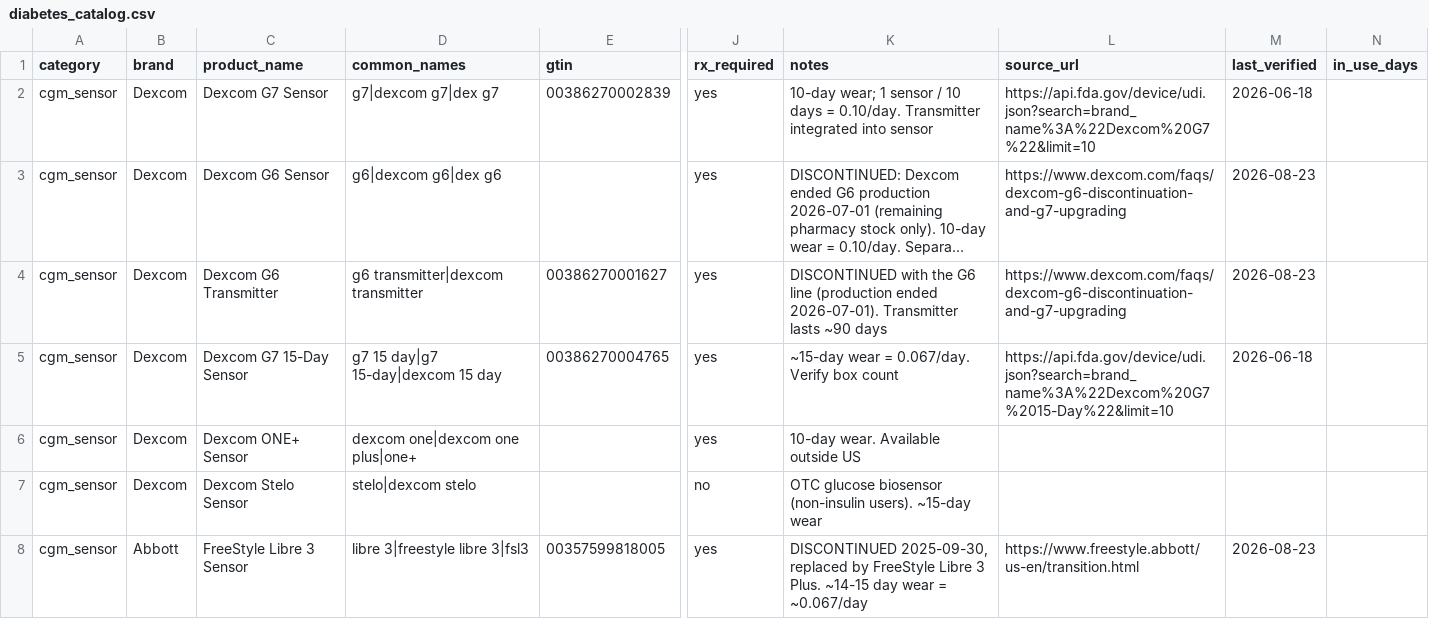
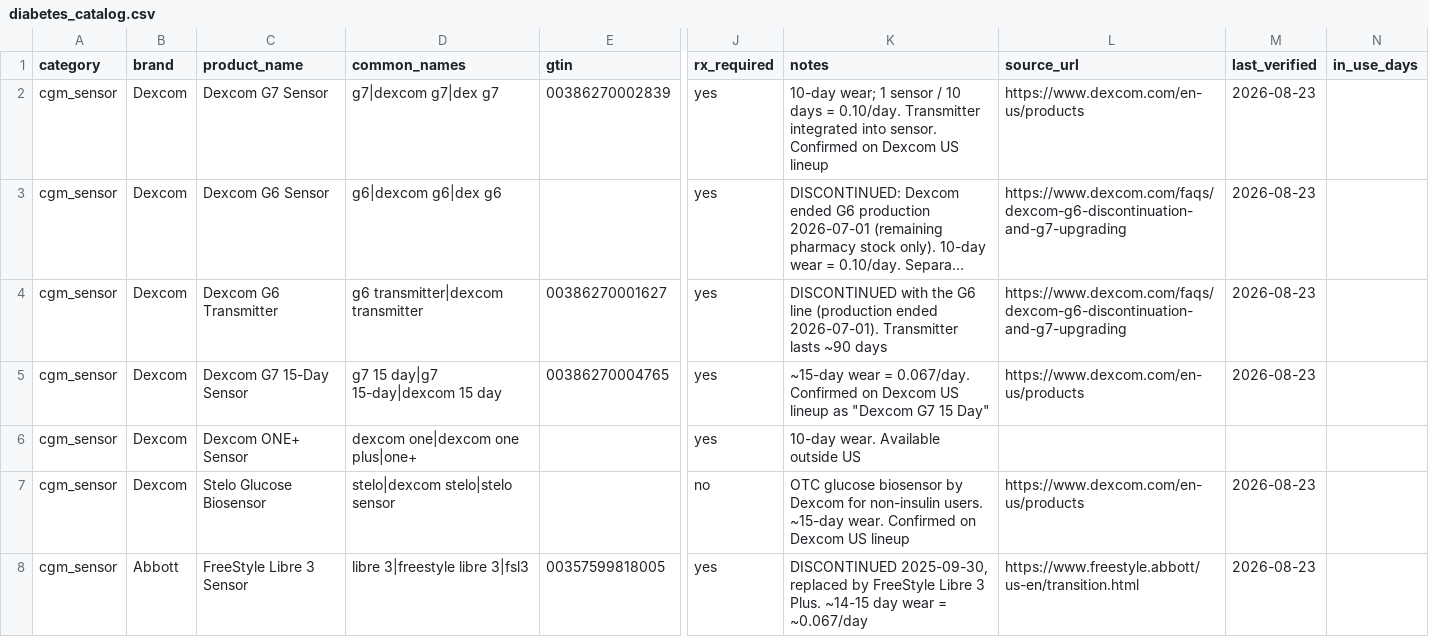
Before and after one commit to dariuzsd1/T1D, a CSV file: data/diabetes_catalog.csv, drawn as a sheet; only a part is shown, gaps mark what is left out; long unchanged cells end in …; the diff covers the shown part only; the diff names each change by its address in the sheet, - before the commit and + after, or states it on an @@ line.

```diff
--- a/data/diabetes_catalog.csv
+++ b/data/diabetes_catalog.csv
-K2 (notes): …integrated into sensor
+K2 (notes): …integrated into sensor. Confirmed on Dexcom US lineup
-L2 (source_url): https://api.fda.gov/device/udi.json?search=brand_name%3A%22Dexcom%20G7%22&limit=10
+L2 (source_url): https://www.dexcom.com/en-us/products
-M2 (last_verified): 2026-06-18
+M2 (last_verified): 2026-08-23
-K5 (notes): …= 0.067/day. Verify box count
+K5 (notes): …= 0.067/day. Confirmed on Dexcom US lineup as "Dexcom G7 15 Day"
-L5 (source_url): https://api.fda.gov/device/udi.json?search=brand_name%3A%22Dexcom%20G7%2015-Day%22&limit=10
+L5 (source_url): https://www.dexcom.com/en-us/products
-M5 (last_verified): 2026-06-18
+M5 (last_verified): 2026-08-23
-C7 (product_name): Dexcom Stelo Sensor
+C7 (product_name): Stelo Glucose Biosensor
-D7 (common_names): stelo|dexcom stelo
+D7 (common_names): stelo|dexcom stelo|stelo sensor
-K7 (notes): …glucose biosensor (non-insulin users). ~15-day wear
+K7 (notes): …glucose biosensor by Dexcom for non-insulin users. ~15-day wear. Confirmed on Dexcom US lineup
-L7 (source_url): (empty)
+L7 (source_url): https://www.dexcom.com/en-us/products
-M7 (last_verified): (empty)
+M7 (last_verified): 2026-08-23
```
Also changed, not shown: 42 edited cells elsewhere in this file, 1 other file.
